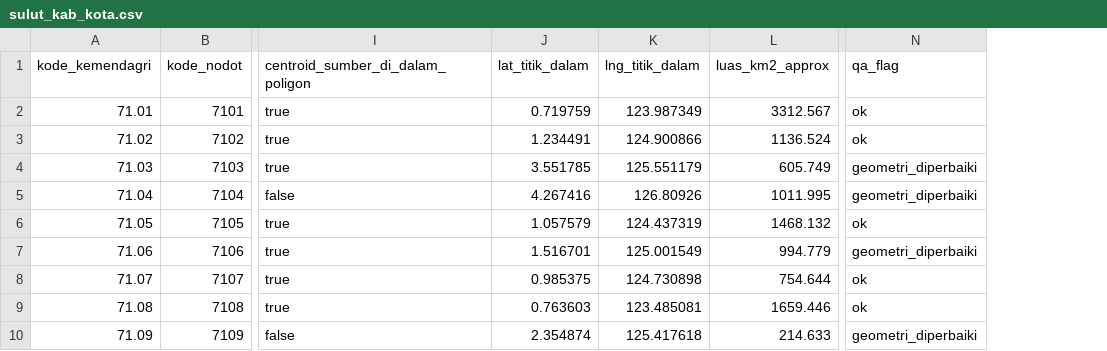
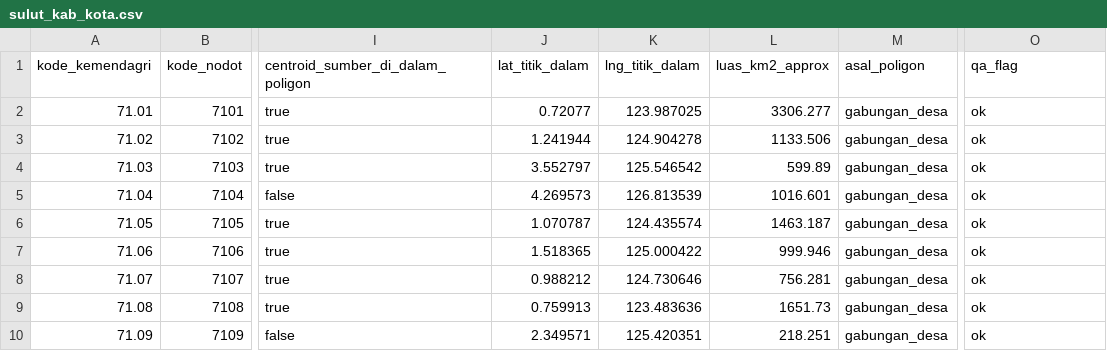
Before and after one commit to kolondam-dev/odooca-fmcg, a CSV file: data/master/sulut_kab_kota.csv, drawn as a sheet; only a part is shown, gaps mark what is left out; addresses are those after the commit; the diff covers the shown part only; the diff names each change by its address in the sheet, - before the commit and + after, or states it on an @@ line.

```diff
--- a/data/master/sulut_kab_kota.csv
+++ b/data/master/sulut_kab_kota.csv
+column M (asal_poligon), rows 2-10: all gabungan_desa
-J2 (lat_titik_dalam): 0.719759
+J2 (lat_titik_dalam): 0.72077
-K2 (lng_titik_dalam): 123.987349
+K2 (lng_titik_dalam): 123.987025
-L2 (luas_km2_approx): 3312.567
+L2 (luas_km2_approx): 3306.277
-J3 (lat_titik_dalam): 1.234491
+J3 (lat_titik_dalam): 1.241944
-K3 (lng_titik_dalam): 124.900866
+K3 (lng_titik_dalam): 124.904278
-L3 (luas_km2_approx): 1136.524
+L3 (luas_km2_approx): 1133.506
-J4 (lat_titik_dalam): 3.551785
+J4 (lat_titik_dalam): 3.552797
-K4 (lng_titik_dalam): 125.551179
+K4 (lng_titik_dalam): 125.546542
-L4 (luas_km2_approx): 605.749
+L4 (luas_km2_approx): 599.89
-O4:O5 (qa_flag): geometri_diperbaiki
+O4:O5 (qa_flag): ok
-J5 (lat_titik_dalam): 4.267416
+J5 (lat_titik_dalam): 4.269573
-K5 (lng_titik_dalam): 126.80926
+K5 (lng_titik_dalam): 126.813539
-L5 (luas_km2_approx): 1011.995
+L5 (luas_km2_approx): 1016.601
-J6 (lat_titik_dalam): 1.057579
+J6 (lat_titik_dalam): 1.070787
-K6 (lng_titik_dalam): 124.437319
+K6 (lng_titik_dalam): 124.435574
-L6 (luas_km2_approx): 1468.132
+L6 (luas_km2_approx): 1463.187
-J7 (lat_titik_dalam): 1.516701
+J7 (lat_titik_dalam): 1.518365
-K7 (lng_titik_dalam): 125.001549
+K7 (lng_titik_dalam): 125.000422
-L7 (luas_km2_approx): 994.779
+L7 (luas_km2_approx): 999.946
-O7 (qa_flag): geometri_diperbaiki
+O7 (qa_flag): ok
-J8 (lat_titik_dalam): 0.985375
+J8 (lat_titik_dalam): 0.988212
-K8 (lng_titik_dalam): 124.730898
+K8 (lng_titik_dalam): 124.730646
-L8 (luas_km2_approx): 754.644
+L8 (luas_km2_approx): 756.281
-J9 (lat_titik_dalam): 0.763603
+J9 (lat_titik_dalam): 0.759913
-K9 (lng_titik_dalam): 123.485081
+K9 (lng_titik_dalam): 123.483636
-L9 (luas_km2_approx): 1659.446
+L9 (luas_km2_approx): 1651.73
-J10 (lat_titik_dalam): 2.354874
+J10 (lat_titik_dalam): 2.349571
-K10 (lng_titik_dalam): 125.417618
+K10 (lng_titik_dalam): 125.420351
-L10 (luas_km2_approx): 214.633
+L10 (luas_km2_approx): 218.251
-O10 (qa_flag): geometri_diperbaiki
+O10 (qa_flag): ok
```
Also changed, not shown: 20 edited cells elsewhere in this file, data/master/SOURCES.csv, data/master/sulut_kecamatan.csv, 20 other files.
